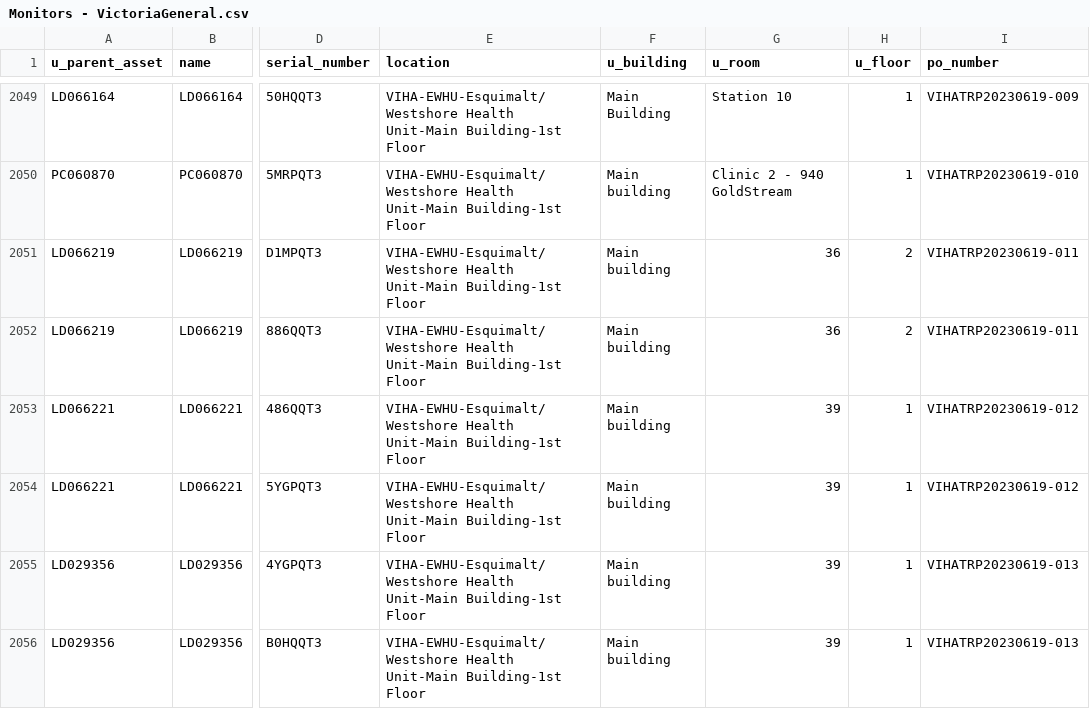
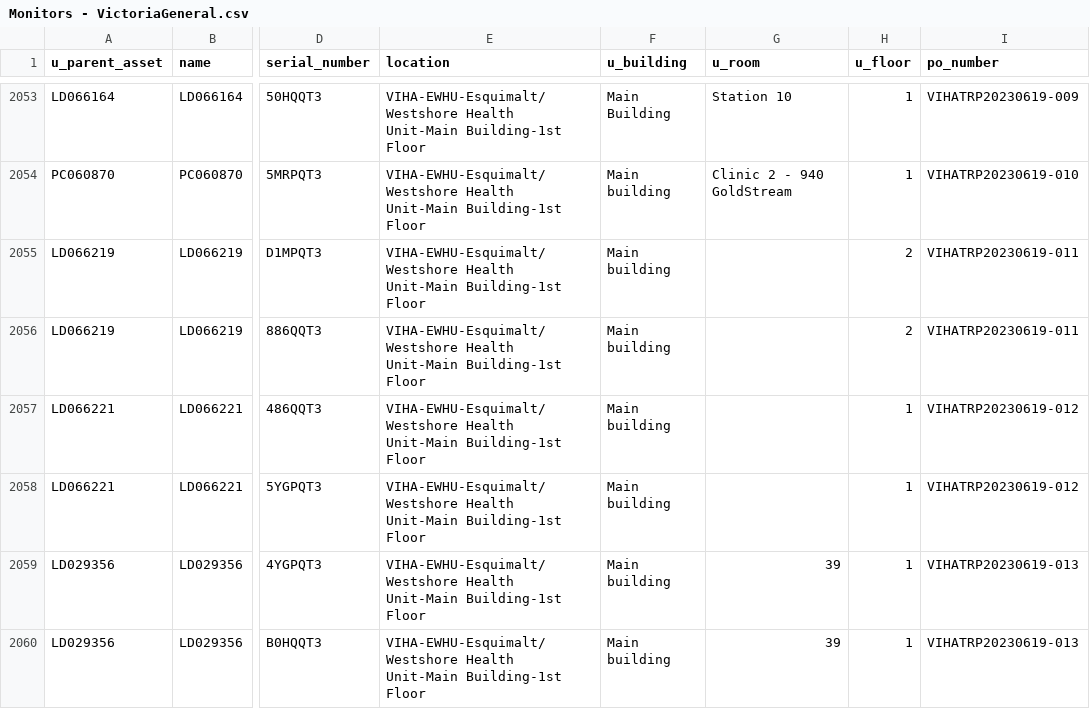
Before and after one commit to digbysa/New-Inventory-Tool, a CSV file: Data/VictoriaGeneral/Monitors - VictoriaGeneral.csv, drawn as a sheet; only a part is shown, gaps mark what is left out; addresses are those after the commit; the diff covers the shown part only; the diff names each change by its address in the sheet, - before the commit and + after, or states it on an @@ line.

```diff
--- a/Data/VictoriaGeneral/Monitors - VictoriaGeneral.csv
+++ b/Data/VictoriaGeneral/Monitors - VictoriaGeneral.csv
-G2055:G2056 (u_room): 36
+G2055:G2056 (u_room): (empty)
-G2057:G2058 (u_room): 39
+G2057:G2058 (u_room): (empty)
```
Also changed, not shown: 4 added rows, 58 moved rows and 8 edited cells elsewhere in this file, Data/Cowichan/Computers - Cowichan.csv, Data/Cowichan/Monitors - Cowichan.csv, 13 other files.
